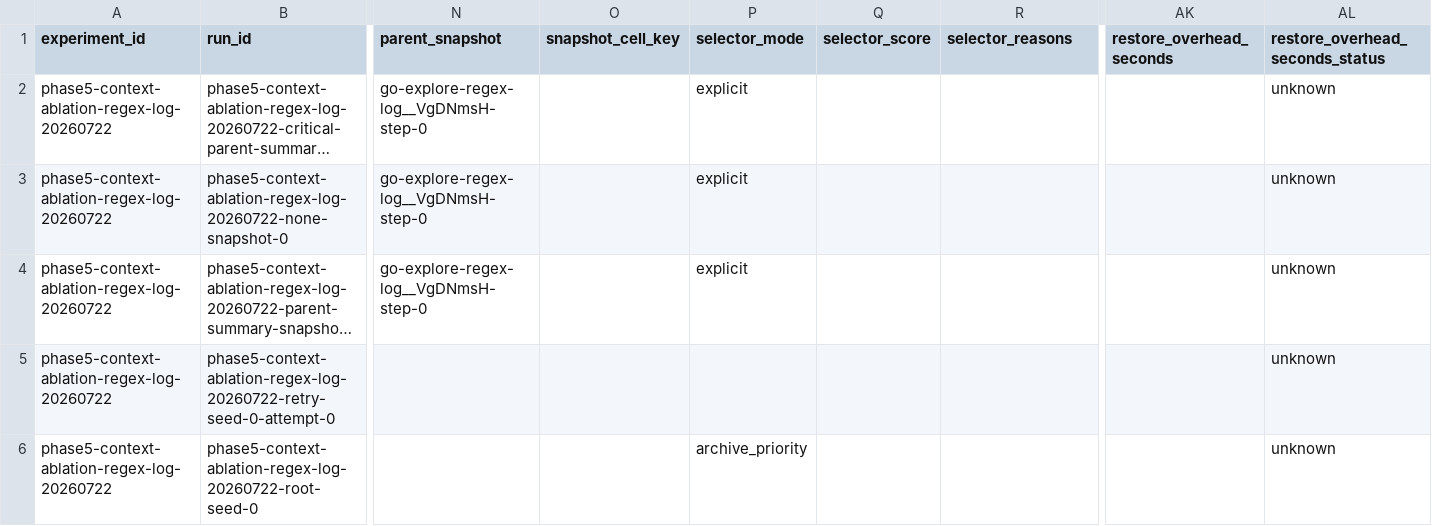
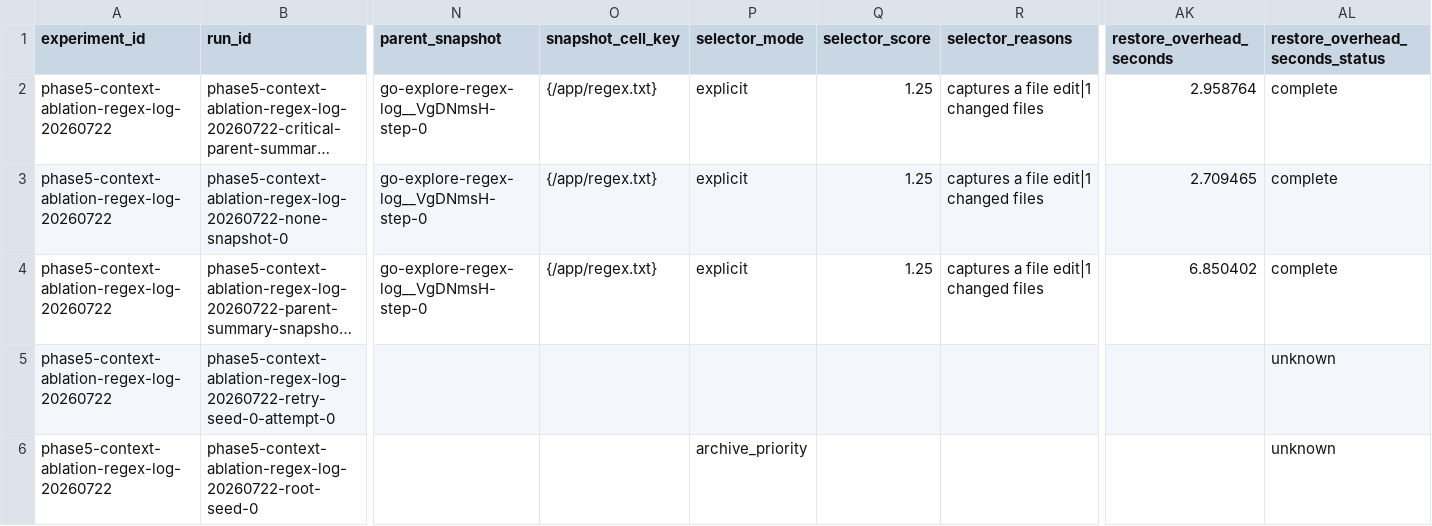
Before and after one commit to danielgraviet/go-explore, a CSV file: docs/experiments/main-benchmark/analysis/smoke/context-ablation-regex-log-20260722/run-summary.csv, drawn as a sheet; only a part is shown, gaps mark what is left out; long unchanged cells end in …; the diff names each change by its address in the sheet, - before the commit and + after, or states it on an @@ line.

```diff
--- a/docs/experiments/main-benchmark/analysis/smoke/context-ablation-regex-log-20260722/run-summary.csv
+++ b/docs/experiments/main-benchmark/analysis/smoke/context-ablation-regex-log-20260722/run-summary.csv
-O2:O4 (snapshot_cell_key): (empty)
+O2:O4 (snapshot_cell_key): {/app/regex.txt}
-Q2:Q4 (selector_score): (empty)
+Q2:Q4 (selector_score): 1.25
-R2:R4 (selector_reasons): (empty)
+R2:R4 (selector_reasons): captures a file edit|1 changed files
-AK2 (restore_overhead_seconds): (empty)
+AK2 (restore_overhead_seconds): 2.958764
-AL2:AL4 (restore_overhead_seconds_status): unknown
+AL2:AL4 (restore_overhead_seconds_status): complete
-AK3 (restore_overhead_seconds): (empty)
+AK3 (restore_overhead_seconds): 2.709465
-AK4 (restore_overhead_seconds): (empty)
+AK4 (restore_overhead_seconds): 6.850402
```
Also changed, not shown: docs/experiments/main-benchmark/analysis/smoke/context-ablation-regex-log-20260722/task-summary.csv, 10 other files.
